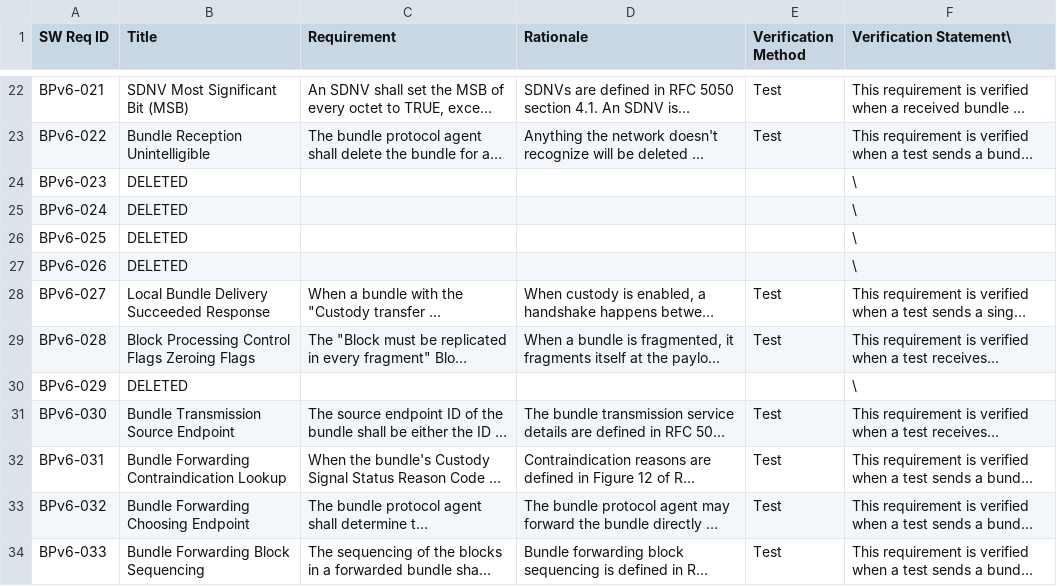
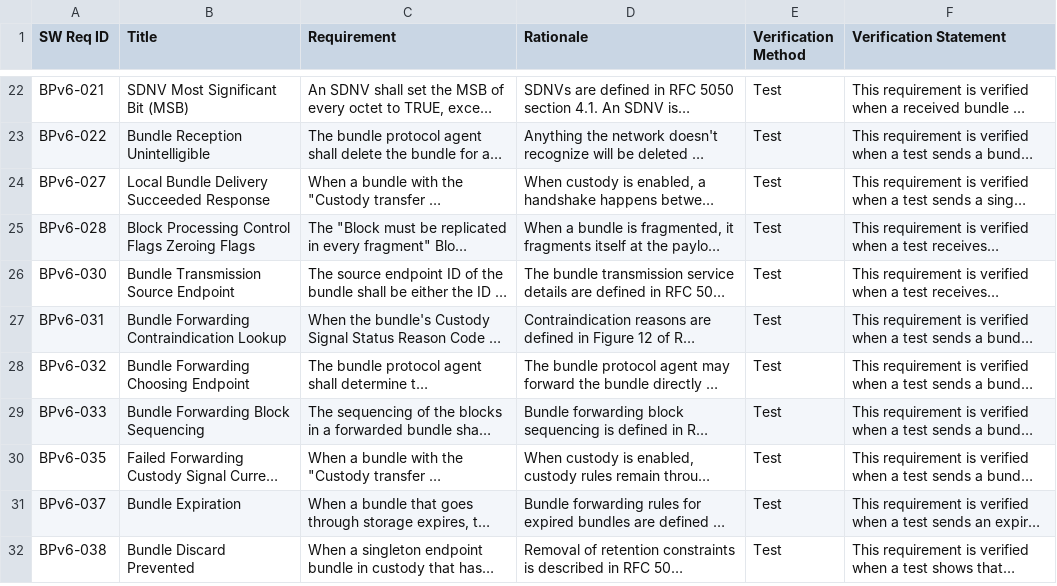
Before and after one commit to tuutrag-open/HADR, a CSV file: data/requirements/hdtn_requirements.csv, drawn as a sheet; only a part is shown, gaps mark what is left out; the shorter side is filled out with more unchanged rows; long unchanged cells end in …; the diff covers the shown part only; the diff names each change by its address in the sheet, - before the commit and + after, or states it on an @@ line.

```diff
--- a/data/requirements/hdtn_requirements.csv
+++ b/data/requirements/hdtn_requirements.csv
-F1: Verification Statement\
+F1: Verification Statement
-row 24: BPv6-023 | DELETED |  |  |  | \
-row 25: BPv6-024 | DELETED |  |  |  | \
-row 26: BPv6-025 | DELETED |  |  |  | \
-row 27: BPv6-026 | DELETED |  |  |  | \
-row 30: BPv6-029 | DELETED |  |  |  | \
```
Also changed, not shown: 42 removed rows elsewhere in this file.
